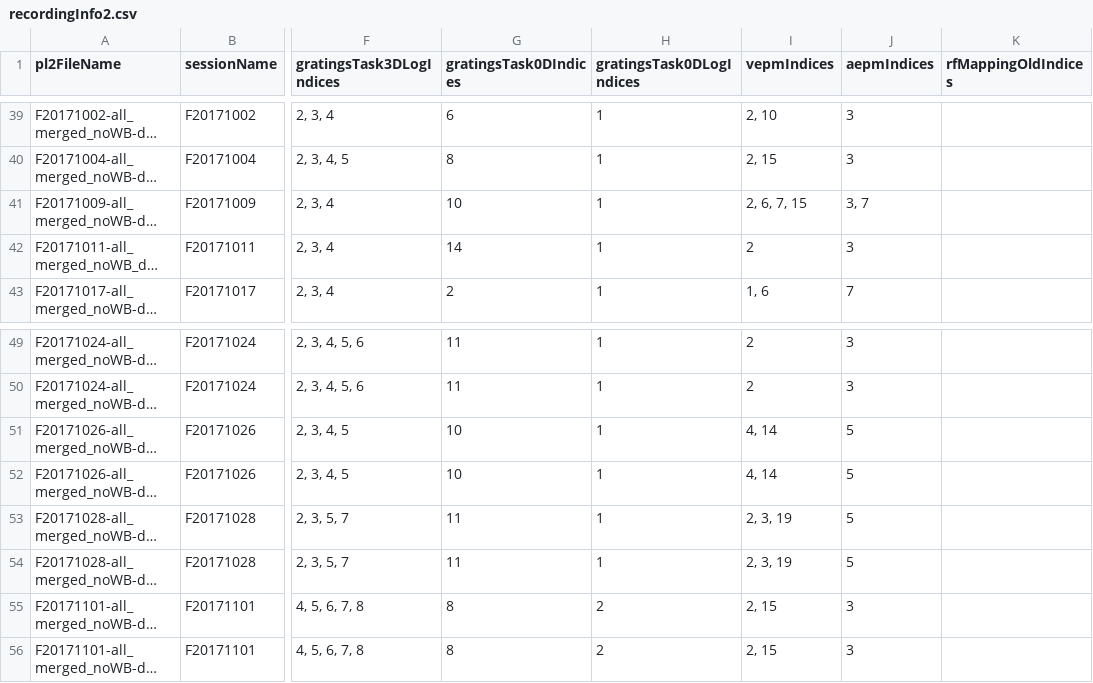
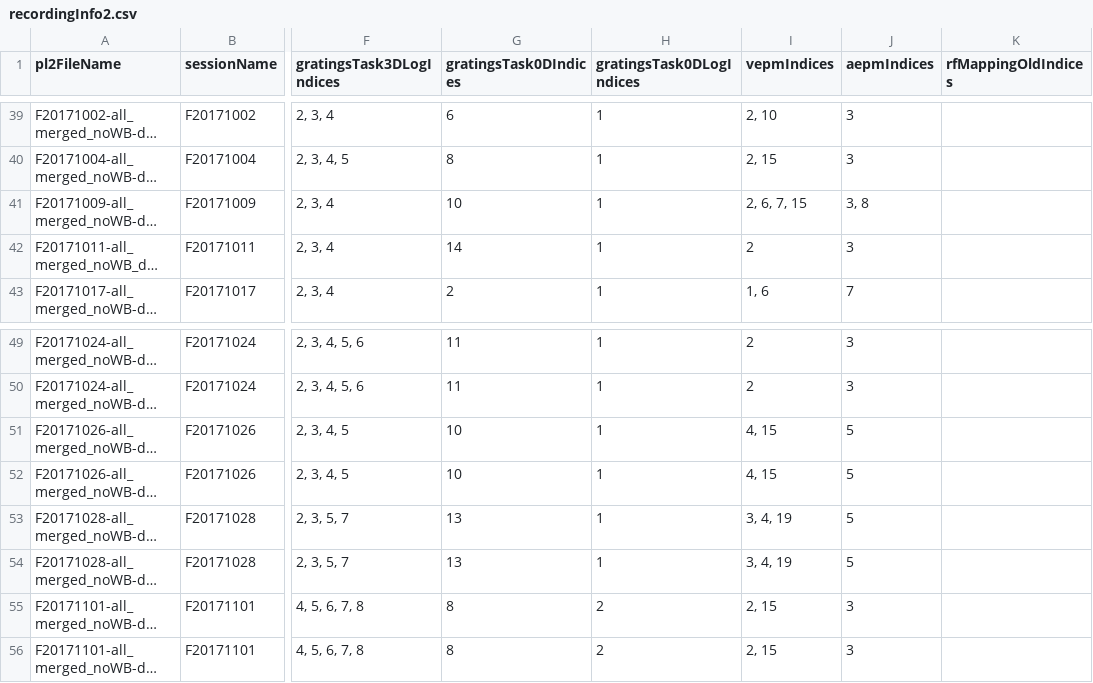
Before and after one commit to rly/gratings-task-analysis, a CSV file: recordingInfo2.csv, drawn as a sheet; only a part is shown, gaps mark what is left out; long unchanged cells end in …; the diff names each change by its address in the sheet, - before the commit and + after, or states it on an @@ line.

Commit message:
fix typos in recordingInfo2.csv

```diff
--- a/recordingInfo2.csv
+++ b/recordingInfo2.csv
-J41 (aepmIndices): 3, 7
+J41 (aepmIndices): 3, 8
-I51:I52 (vepmIndices): 4, 14
+I51:I52 (vepmIndices): 4, 15
-G53:G54 (gratingsTask0DIndices): 11
+G53:G54 (gratingsTask0DIndices): 13
-I53:I54 (vepmIndices): 2, 3, 19
+I53:I54 (vepmIndices): 3, 4, 19
```
